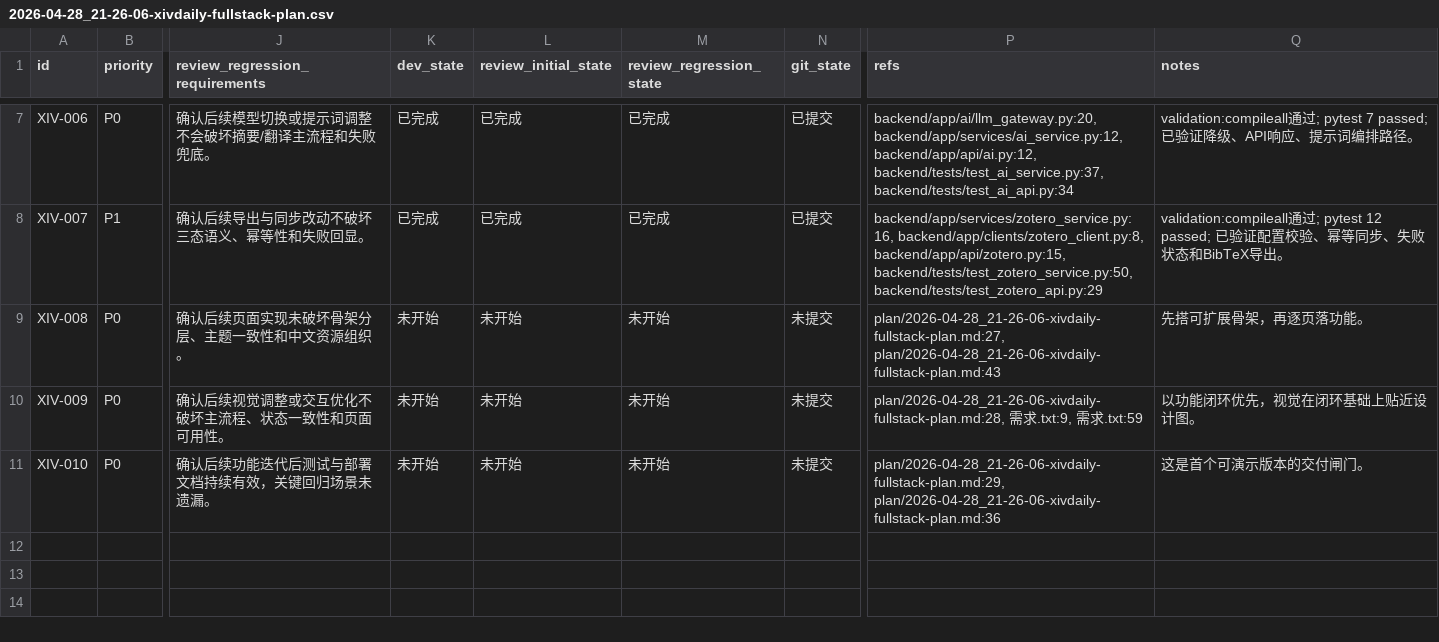
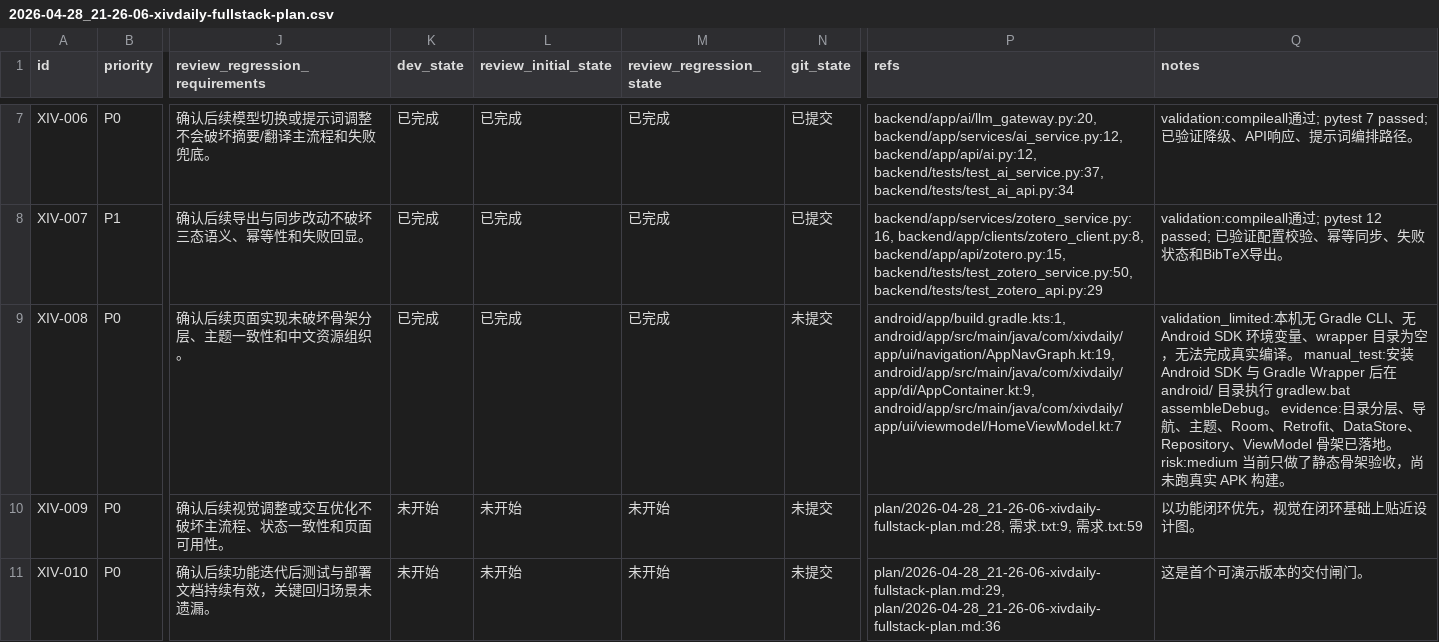
Before and after one commit to yangyioryy/XivDaily, a CSV file: issues/2026-04-28_21-26-06-xivdaily-fullstack-plan.csv, drawn as a sheet; only a part is shown, gaps mark what is left out; the diff names each change by its address in the sheet, - before the commit and + after, or states it on an @@ line.

Commit message:
[XIV-008] 搭建 Android 客户端骨架

```diff
--- a/issues/2026-04-28_21-26-06-xivdaily-fullstack-plan.csv
+++ b/issues/2026-04-28_21-26-06-xivdaily-fullstack-plan.csv
-K9 (dev_state): 未开始
+K9 (dev_state): 已完成
-L9 (review_initial_state): 未开始
+L9 (review_initial_state): 已完成
-M9 (review_regression_state): 未开始
+M9 (review_regression_state): 已完成
-P9 (refs): plan/2026-04-28_21-26-06-xivdaily-fullstack-plan.md:27, plan/2026-04-28_21-26-06-xivdaily-fullstack-plan.md:43
+P9 (refs): android/app/build.gradle.kts:1, android/app/src/main/java/com/xivdaily/app/ui/navigation/AppNavGraph.kt:19, android/app/src/main/java/com/xivdaily/app/di/AppContainer.kt:9, android/app/src/main/java/com/xivdaily/app/ui/viewmodel/HomeViewModel.kt:7
-Q9 (notes): 先搭可扩展骨架，再逐页落功能。
+Q9 (notes): validation_limited:本机无 Gradle CLI、无 Android SDK 环境变量、wrapper 目录为空，无法完成真实编译。 manual_test:安装 Android SDK 与 Gradle Wrapper 后在 android/ 目录执行 gradlew.bat assembleDebug。 evidence:目录分层、导航、主题、Room、Retrofit、DataStore、Repository、ViewModel 骨架已落地。 risk:medium 当前只做了静态骨架验收，尚未跑真实 APK 构建。
```
Also changed, not shown: 33 other files.
